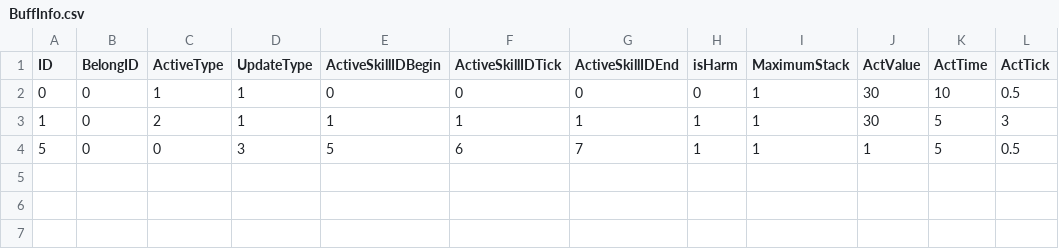
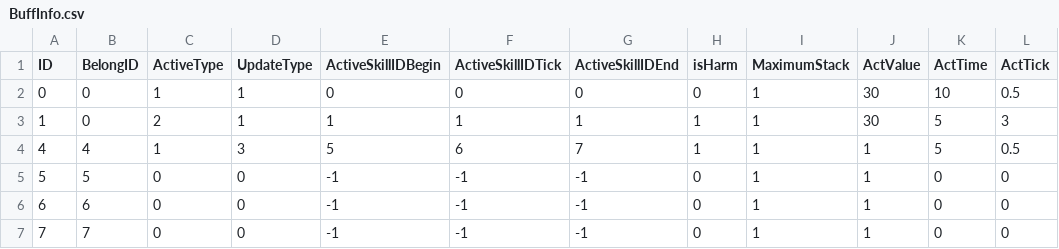
Before and after one commit to newkid004/GGZ_Loner, a CSV file: Assets/Resources/R_02_CSV/Battle/Skill/BuffInfo.csv, drawn as a sheet.

```diff
--- a/Assets/Resources/R_02_CSV/Battle/Skill/BuffInfo.csv
+++ b/Assets/Resources/R_02_CSV/Battle/Skill/BuffInfo.csv
@@ -3,2 +3,5 @@
 1,0,2,1,1,1,1,1,1,30,5,3
-5,0,0,3,5,6,7,1,1,1,5,0.5
+4,4,1,3,5,6,7,1,1,1,5,0.5
+5,5,0,0,-1,-1,-1,0,1,1,0,0
+6,6,0,0,-1,-1,-1,0,1,1,0,0
+7,7,0,0,-1,-1,-1,0,1,1,0,0
```
Also changed, not shown: 10 other files.
